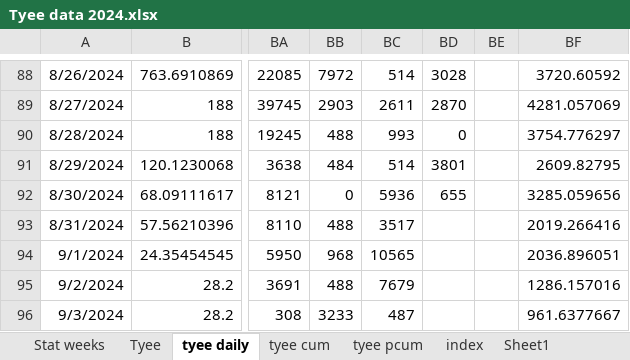
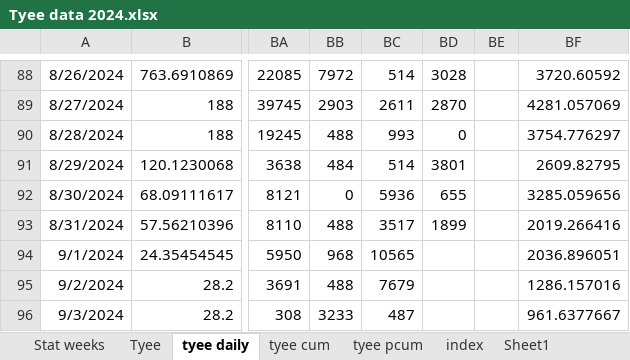
Before and after one commit to Coastland-Research/skeena-salmon-inseason-updates, an Excel workbook: data/Tyee data 2024.xlsx, sheet tyee daily, drawn as a sheet; only a part is shown, gaps mark what is left out; values as stored, in another font and other column widths than the file's, no borders; the diff names each change by its address in the sheet, - before the commit and + after, or states it on an @@ line.

```diff
--- a/data/Tyee data 2024.xlsx (sheet tyee daily)
+++ b/data/Tyee data 2024.xlsx (sheet tyee daily)
-BD93: (empty)
+BD93: 1899
```
Also changed, not shown: sheet index, sheet Tyee, sheet tyee cum, data/babine data 2024.xlsx, 38 other files.
